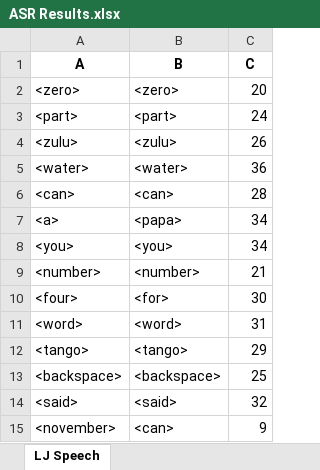
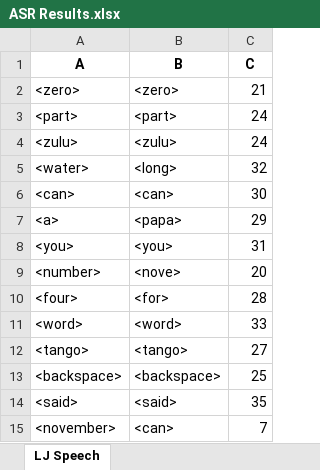
Before and after one commit to dshah1901/P4P-Transformer-ASR-for-Dysarthric-Spech, an Excel workbook: ASR Results.xlsx, sheet LJ Speech, drawn as a sheet; values as stored, in another font and other column widths than the file's, no borders; the diff names each change by its address in the sheet, - before the commit and + after, or states it on an @@ line.

```diff
--- a/ASR Results.xlsx (sheet LJ Speech)
+++ b/ASR Results.xlsx (sheet LJ Speech)
-C2 (C): 20
+C2 (C): 21
-C4 (C): 26
+C4 (C): 24
-B5 (B): <water>
+B5 (B): <long>
-C5 (C): 36
+C5 (C): 32
-C6 (C): 28
+C6 (C): 30
-C7 (C): 34
+C7 (C): 29
-C8 (C): 34
+C8 (C): 31
-B9 (B): <number>
+B9 (B): <nove>
-C9 (C): 21
+C9 (C): 20
-C10 (C): 30
+C10 (C): 28
-C11 (C): 31
+C11 (C): 33
-C12 (C): 29
+C12 (C): 27
-C14 (C): 32
+C14 (C): 35
-C15 (C): 9
+C15 (C): 7
```
Also changed, not shown: Epoch Accuracy.xlsx, 4 other files.
